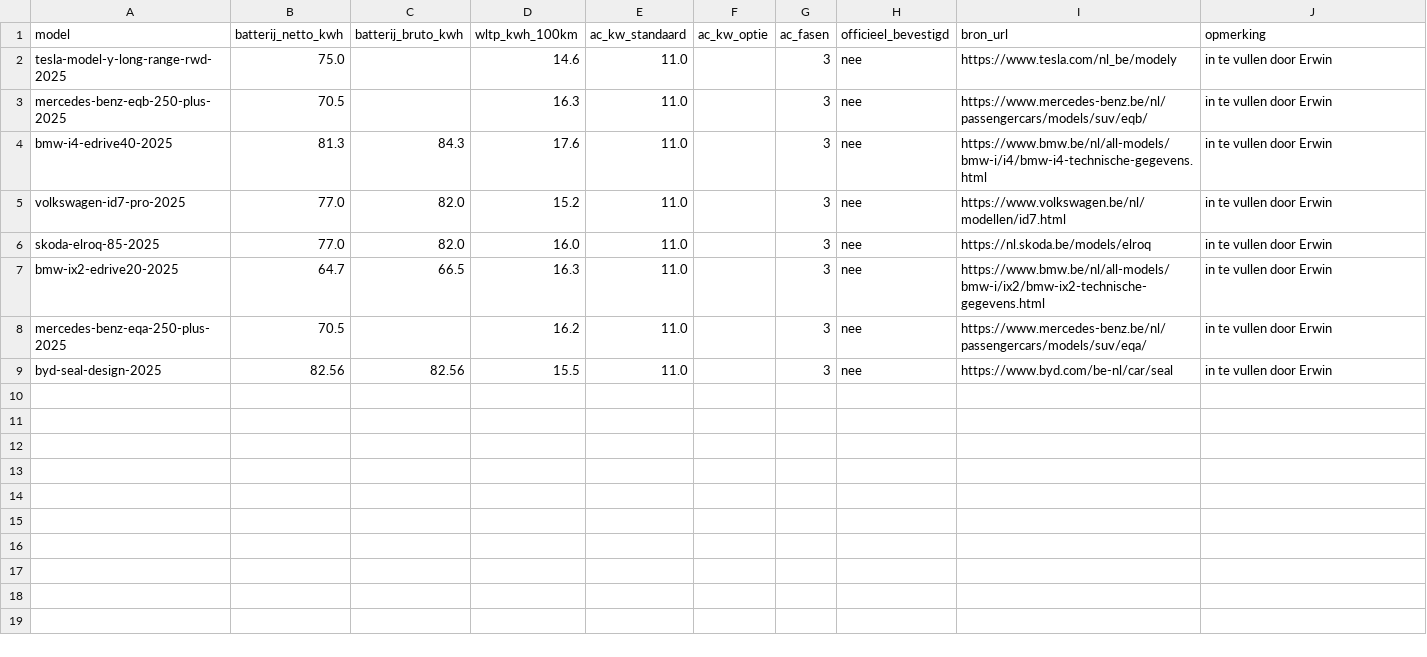
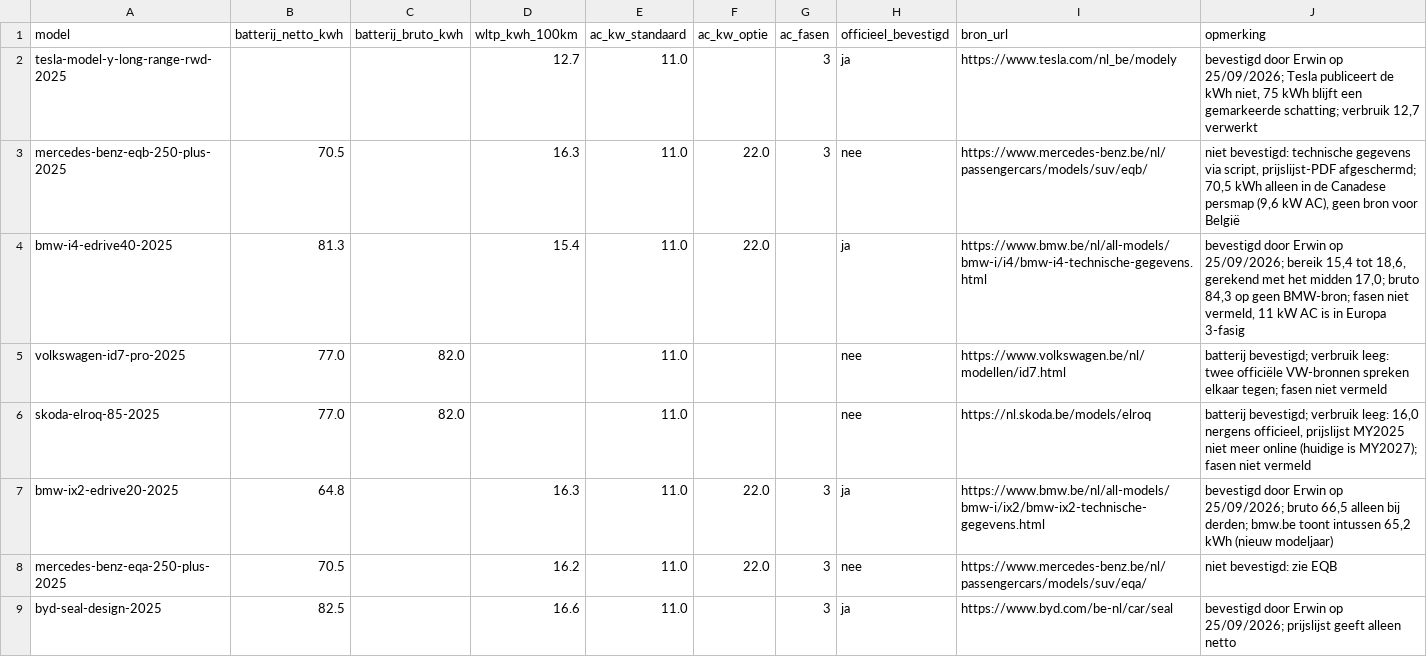
Before and after one commit to WoudjoX/Laadgids, a CSV file: data/import/verificatie-batch-3-open.csv, drawn as a sheet.

```diff
--- a/data/import/verificatie-batch-3-open.csv
+++ b/data/import/verificatie-batch-3-open.csv
@@ -1,9 +1,9 @@
 model;batterij_netto_kwh;batterij_bruto_kwh;wltp_kwh_100km;ac_kw_standaard;ac_kw_optie;ac_fasen;officieel_bevestigd;bron_url;opmerking
-tesla-model-y-long-range-rwd-2025;75.0;;14.6;11.0;;3;nee;https://www.tesla.com/nl_be/modely;in te vullen door Erwin
-mercedes-benz-eqb-250-plus-2025;70.5;;16.3;11.0;;3;nee;https://www.mercedes-benz.be/nl/passengercars/models/suv/eqb/;in te vullen door Erwin
-bmw-i4-edrive40-2025;81.3;84.3;17.6;11.0;;3;nee;https://www.bmw.be/nl/all-models/bmw-i/i4/bmw-i4-technische-gegevens.html;in te vullen door Erwin
-volkswagen-id7-pro-2025;77.0;82.0;15.2;11.0;;3;nee;https://www.volkswagen.be/nl/modellen/id7.html;in te vullen door Erwin
-skoda-elroq-85-2025;77.0;82.0;16.0;11.0;;3;nee;https://nl.skoda.be/models/elroq;in te vullen door Erwin
-bmw-ix2-edrive20-2025;64.7;66.5;16.3;11.0;;3;nee;https://www.bmw.be/nl/all-models/bmw-i/ix2/bmw-ix2-technische-gegevens.html;in te vullen door Erwin
-mercedes-benz-eqa-250-plus-2025;70.5;;16.2;11.0;;3;nee;https://www.mercedes-benz.be/nl/passengercars/models/suv/eqa/;in te vullen door Erwin
-byd-seal-design-2025;82.56;82.56;15.5;11.0;;3;nee;https://www.byd.com/be-nl/car/seal;in te vullen door Erwin
+tesla-model-y-long-range-rwd-2025;;;12.7;11.0;;3;ja;https://www.tesla.com/nl_be/modely;"bevestigd door Erwin op 25/09/2026; Tesla publiceert de kWh niet, 75 kWh blijft een gemarkeerde schatting; verbruik 12,7 verwerkt"
+mercedes-benz-eqb-250-plus-2025;70.5;;16.3;11.0;22.0;3;nee;https://www.mercedes-benz.be/nl/passengercars/models/suv/eqb/;"niet bevestigd: technische gegevens via script, prijslijst-PDF afgeschermd; 70,5 kWh alleen in de Canadese persmap (9,6 kW AC), geen bron voor België"
+bmw-i4-edrive40-2025;81.3;;15.4;11.0;22.0;;ja;https://www.bmw.be/nl/all-models/bmw-i/i4/bmw-i4-technische-gegevens.html;"bevestigd door Erwin op 25/09/2026; bereik 15,4 tot 18,6, gerekend met het midden 17,0; bruto 84,3 op geen BMW-bron; fasen niet vermeld, 11 kW AC is in Europa 3-fasig"
+volkswagen-id7-pro-2025;77.0;82.0;;11.0;;;nee;https://www.volkswagen.be/nl/modellen/id7.html;"batterij bevestigd; verbruik leeg: twee officiële VW-bronnen spreken elkaar tegen; fasen niet vermeld"
+skoda-elroq-85-2025;77.0;82.0;;11.0;;;nee;https://nl.skoda.be/models/elroq;"batterij bevestigd; verbruik leeg: 16,0 nergens officieel, prijslijst MY2025 niet meer online (huidige is MY2027); fasen niet vermeld"
+bmw-ix2-edrive20-2025;64.8;;16.3;11.0;22.0;3;ja;https://www.bmw.be/nl/all-models/bmw-i/ix2/bmw-ix2-technische-gegevens.html;"bevestigd door Erwin op 25/09/2026; bruto 66,5 alleen bij derden; bmw.be toont intussen 65,2 kWh (nieuw modeljaar)"
+mercedes-benz-eqa-250-plus-2025;70.5;;16.2;11.0;22.0;3;nee;https://www.mercedes-benz.be/nl/passengercars/models/suv/eqa/;"niet bevestigd: zie EQB"
+byd-seal-design-2025;82.5;;16.6;11.0;;3;ja;https://www.byd.com/be-nl/car/seal;"bevestigd door Erwin op 25/09/2026; prijslijst geeft alleen netto"
```
Also changed, not shown: 2 other files.
